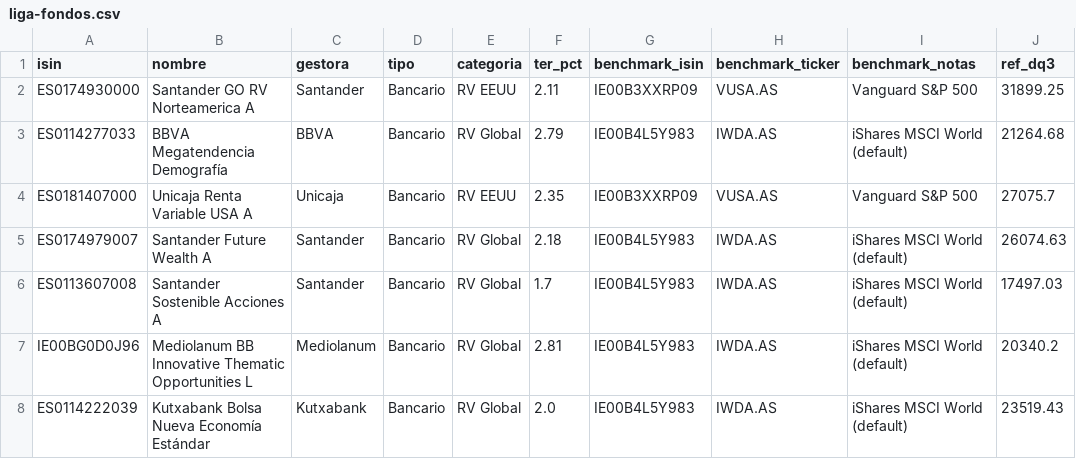
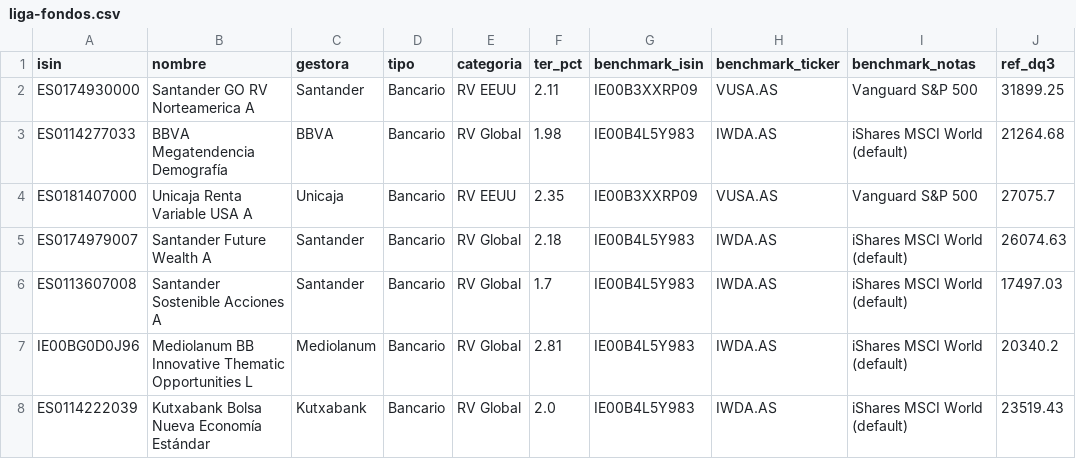
Before and after one commit to GetGoFar/backtesting-k, a CSV file: src/data/liga-fondos.csv, drawn as a sheet; only a part is shown; the diff names each change by its address in the sheet, - before the commit and + after, or states it on an @@ line.

```diff
--- a/src/data/liga-fondos.csv
+++ b/src/data/liga-fondos.csv
-F3 (ter_pct): 2.79
+F3 (ter_pct): 1.98
```
Also changed, not shown: 5 other files.
